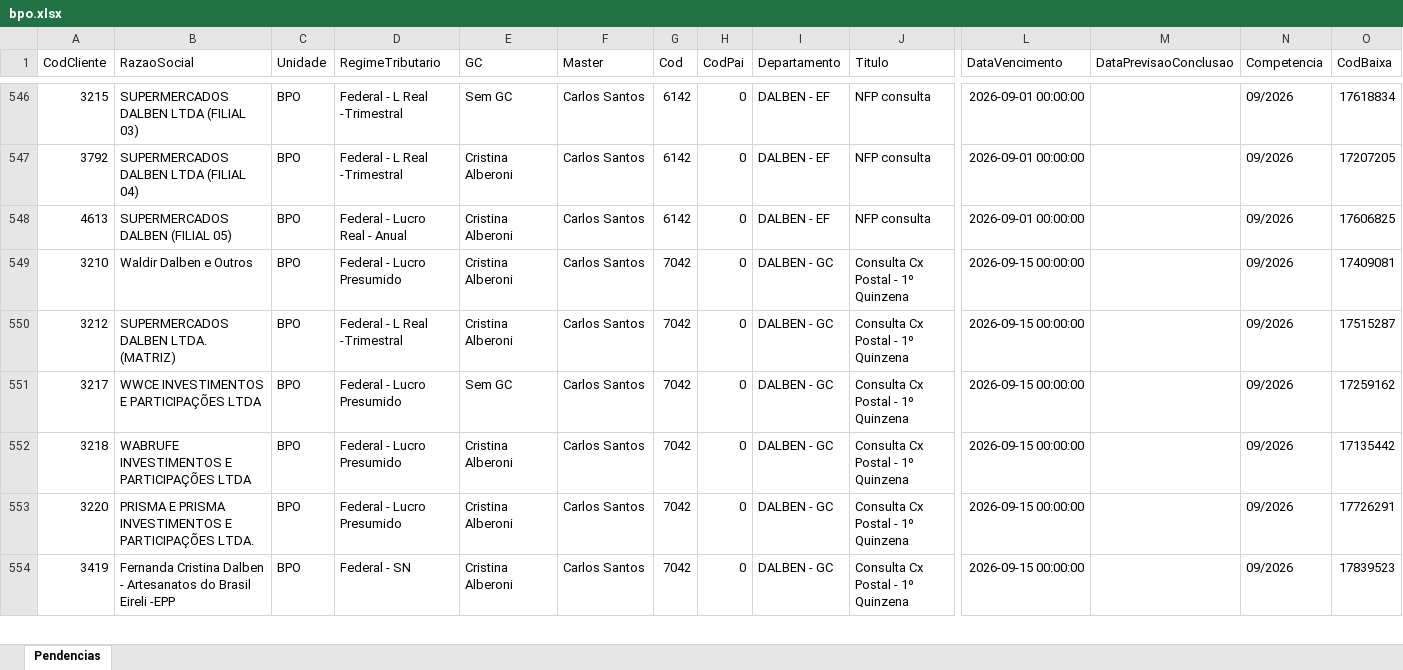
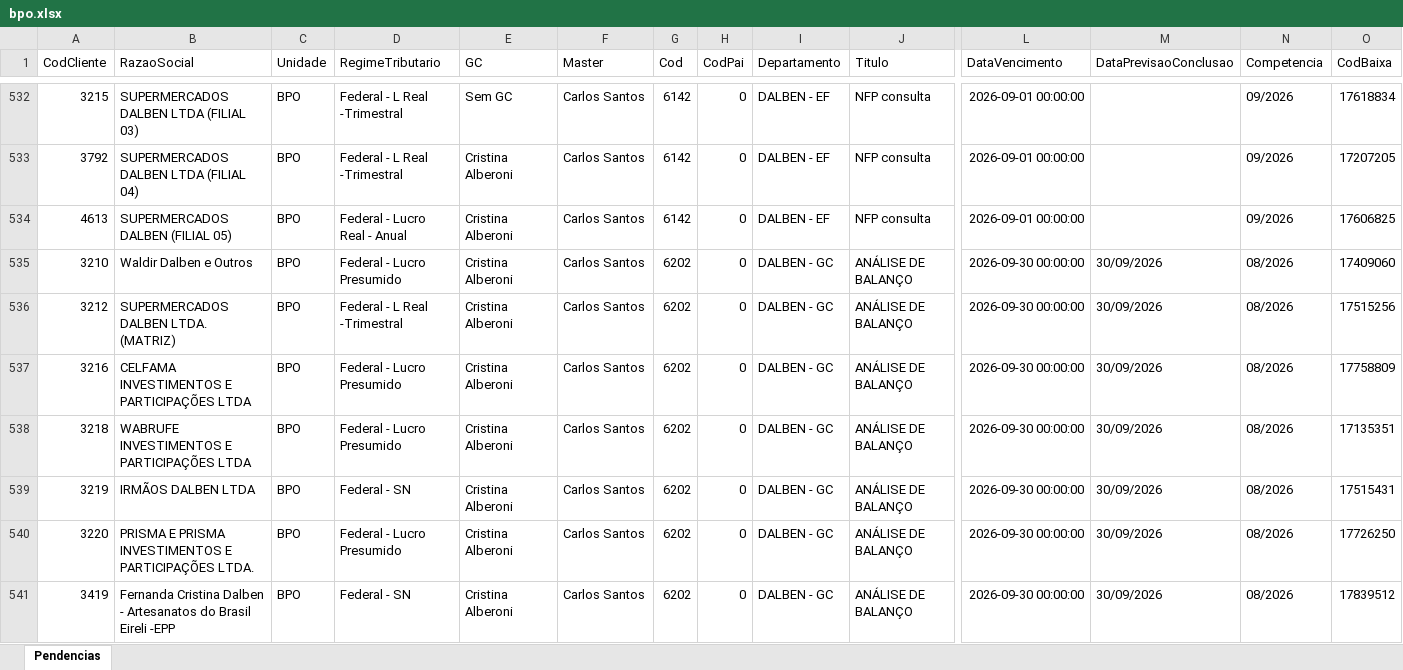
Before and after one commit to Controladoria-MG/Portal-das-tarefas, an Excel workbook: dados/base/bpo.xlsx, sheet Pendencias, drawn as a sheet; only a part is shown, gaps mark what is left out; the shorter side is filled out with more unchanged rows; values as stored, in another font and other column widths than the file's, no borders; rows hold the shown columns only; the diff covers the shown part only; the diff names each change by its address in the sheet, - before the commit and + after, or states it on an @@ line.

```diff
--- a/dados/base/bpo.xlsx (sheet Pendencias)
+++ b/dados/base/bpo.xlsx (sheet Pendencias)
+row 535: 3210 | Waldir Dalben e Outros | BPO | Federal - Lucro Presumido | Cristina Alberoni | Carlos Santos | 6202 | 0 | DALBEN - GC | ANÁLISE DE BALANÇO | 2026-09-30 00:00:00 | 30/09/2026 | 08/2026 | 17409060
+row 536: 3212 | SUPERMERCADOS DALBEN LTDA. (MATRIZ) | BPO | Federal - L Real -Trimestral | Cristina Alberoni | Carlos Santos | 6202 | 0 | DALBEN - GC | ANÁLISE DE BALANÇO | 2026-09-30 00:00:00 | 30/09/2026 | 08/2026 | 17515256
+row 537: 3216 | CELFAMA INVESTIMENTOS E PARTICIPAÇÕES LTDA | BPO | Federal - Lucro Presumido | Cristina Alberoni | Carlos Santos | 6202 | 0 | DALBEN - GC | ANÁLISE DE BALANÇO | 2026-09-30 00:00:00 | 30/09/2026 | 08/2026 | 17758809
+row 538: 3218 | WABRUFE INVESTIMENTOS E PARTICIPAÇÕES LTDA | BPO | Federal - Lucro Presumido | Cristina Alberoni | Carlos Santos | 6202 | 0 | DALBEN - GC | ANÁLISE DE BALANÇO | 2026-09-30 00:00:00 | 30/09/2026 | 08/2026 | 17135351
+row 539: 3219 | IRMÃOS DALBEN LTDA | BPO | Federal - SN | Cristina Alberoni | Carlos Santos | 6202 | 0 | DALBEN - GC | ANÁLISE DE BALANÇO | 2026-09-30 00:00:00 | 30/09/2026 | 08/2026 | 17515431
+row 540: 3220 | PRISMA E PRISMA INVESTIMENTOS E PARTICIPAÇÕES LTDA. | BPO | Federal - Lucro Presumido | Cristina Alberoni | Carlos Santos | 6202 | 0 | DALBEN - GC | ANÁLISE DE BALANÇO | 2026-09-30 00:00:00 | 30/09/2026 | 08/2026 | 17726250
+row 541: 3419 | Fernanda Cristina Dalben - Artesanatos do Brasil Eireli -EPP | BPO | Federal - SN | Cristina Alberoni | Carlos Santos | 6202 | 0 | DALBEN - GC | ANÁLISE DE BALANÇO | 2026-09-30 00:00:00 | 30/09/2026 | 08/2026 | 17839512
```
Also changed, not shown: 18 added rows and 25 removed rows elsewhere in this sheet, dados/base/goias.xlsx, dados/base/mg_express.xlsx, 3 other files.
